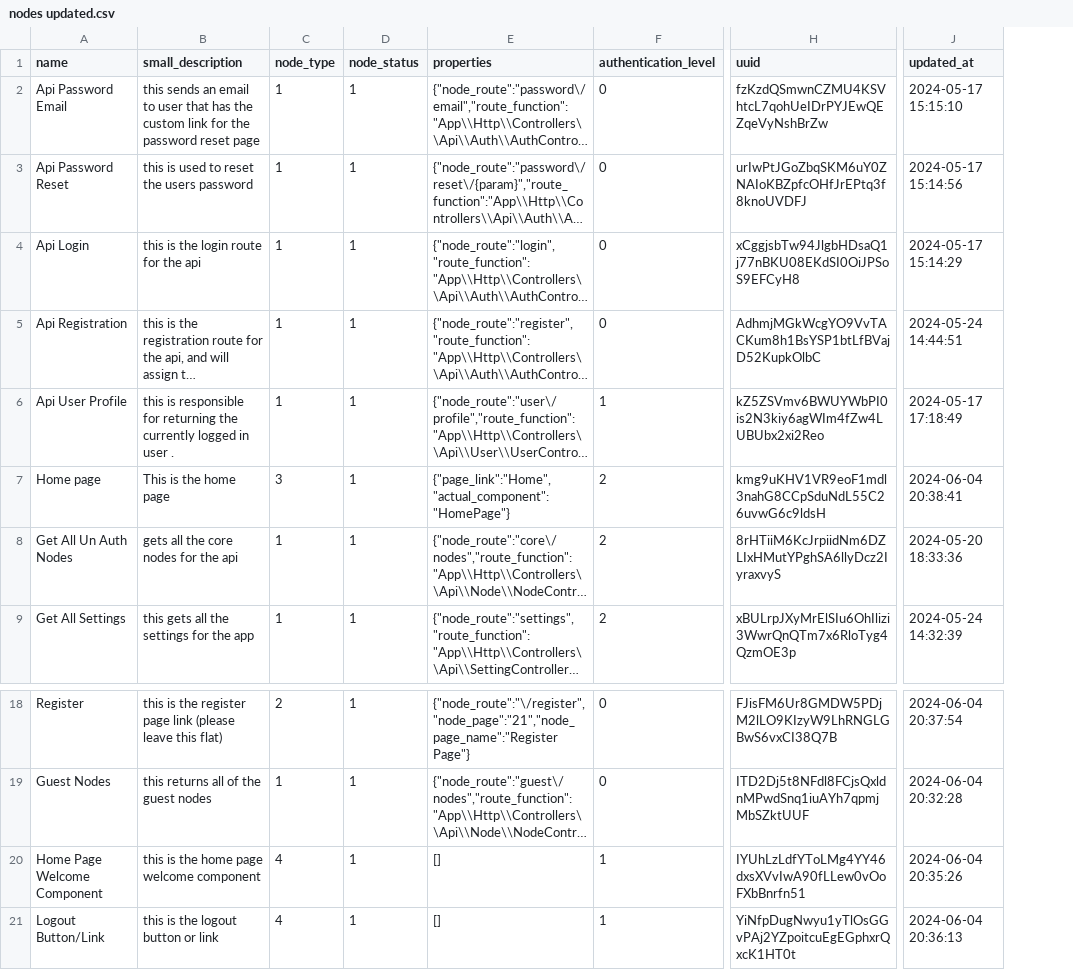
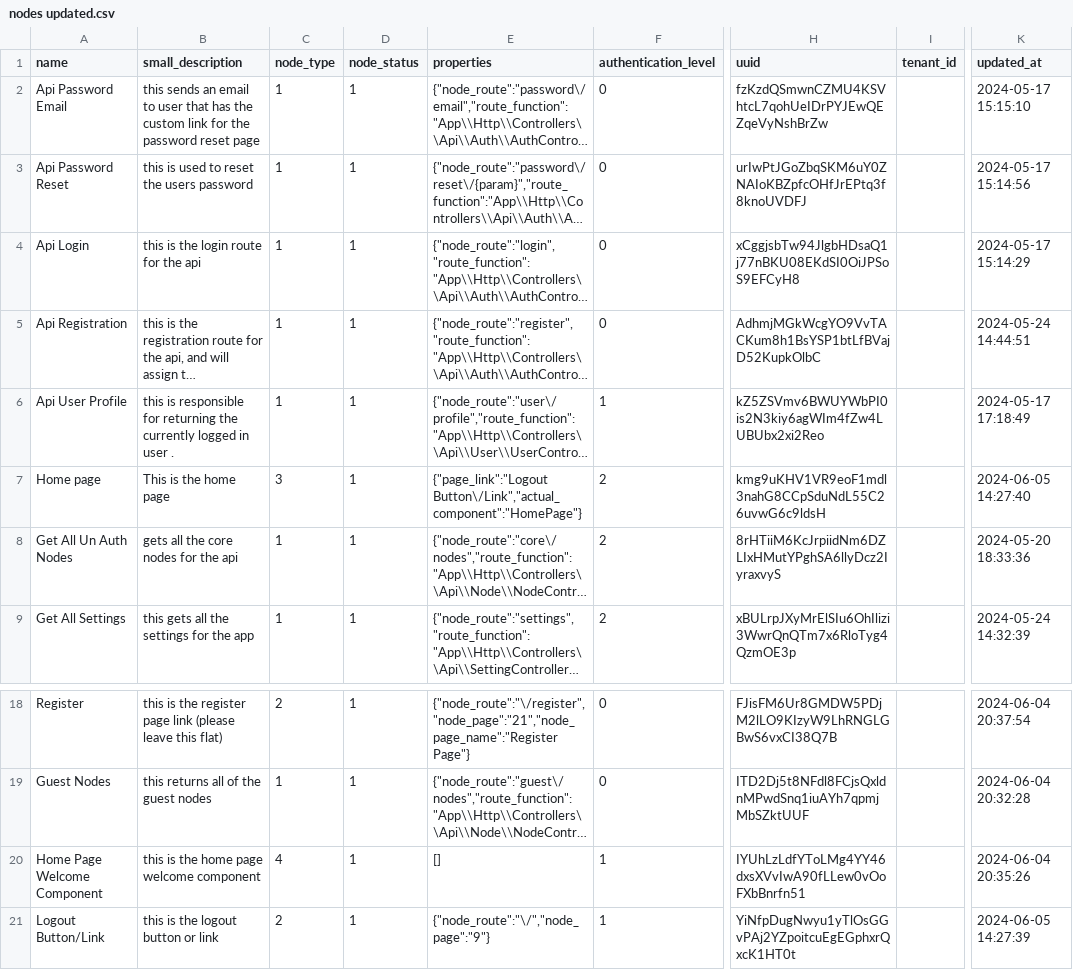
Before and after one commit to Lukarrio1/Laravel_reimagined, a CSV file: Data To Import After Installation of the app/nodes updated.csv, drawn as a sheet; only a part is shown, gaps mark what is left out; long unchanged cells end in …; addresses are those after the commit; the diff names each change by its address in the sheet, - before the commit and + after, or states it on an @@ line.

Commit message:
fixed the  export bug error when you try to export with columns from a different table

```diff
--- a/Data To Import After Installation of the app/nodes updated.csv
+++ b/Data To Import After Installation of the app/nodes updated.csv
+column I (tenant_id), empty
-E7 (properties): {"page_link":"Home","actual_component":"HomePage"}
+E7 (properties): {"page_link":"Logout Button\/Link","actual_component":"HomePage"}
-K7 (updated_at): 2024-06-04 20:38:41
+K7 (updated_at): 2024-06-05 14:27:40
-C21 (node_type): 4
+C21 (node_type): 2
-E21 (properties): []
+E21 (properties): {"node_route":"\/","node_page":"9"}
-K21 (updated_at): 2024-06-04 20:36:13
+K21 (updated_at): 2024-06-05 14:27:39
```
Also changed, not shown: 7 other files.
